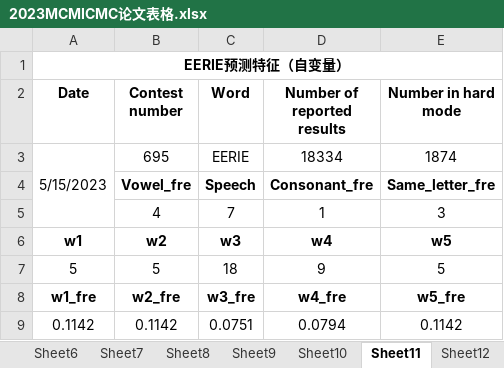
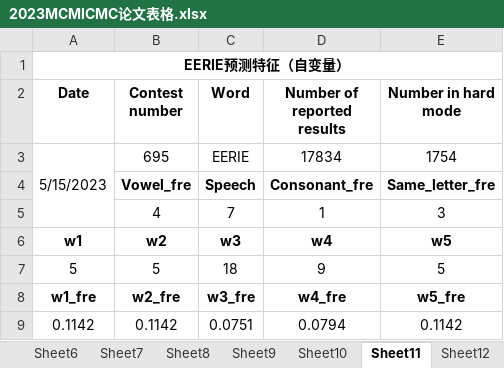
Before and after one commit to Miraitowa-Serein/2023MCMICMC-Article, an Excel workbook: 2023MCMICMC论文表格.xlsx, sheet Sheet11, drawn as a sheet; values as stored, in another font and other column widths than the file's, no borders; the diff names each change by its address in the sheet, - before the commit and + after, or states it on an @@ line.

```diff
--- a/2023MCMICMC论文表格.xlsx (sheet Sheet11)
+++ b/2023MCMICMC论文表格.xlsx (sheet Sheet11)
-D3 (Number of reported results): 18334
+D3 (Number of reported results): 17834
-E3 (Number in hard mode): 1874
+E3 (Number in hard mode): 1754
```
Also changed, not shown: sheet Sheet8, 2 other files.
